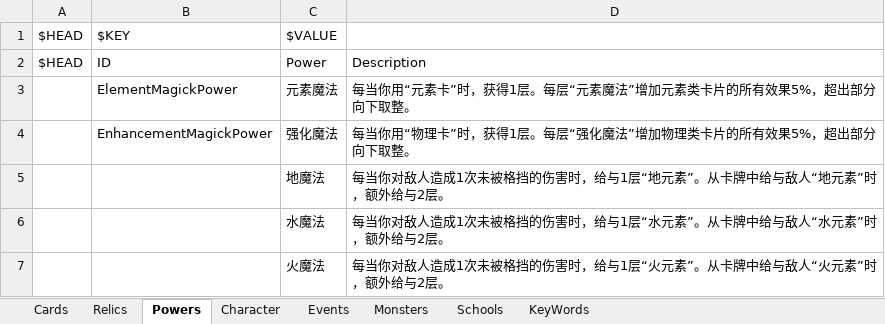
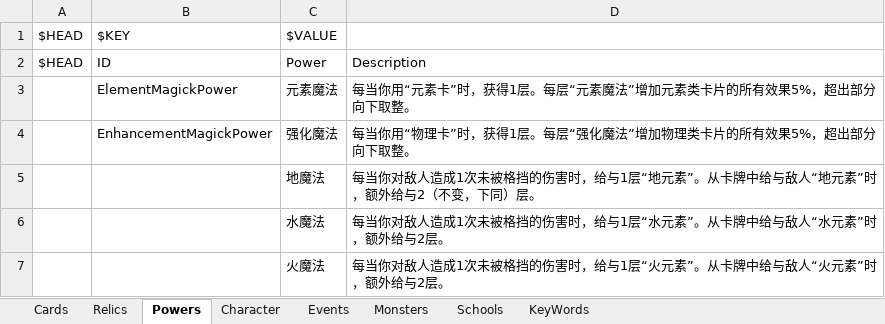
Before and after one commit to tuzishu/KinomotoSakuraMod, an Excel workbook: Excel/PlanningCase.xlsx, sheet Powers, drawn as a sheet; only a part is shown; values as stored, in another font and other column widths than the file's, no borders; the diff names each change by its address in the sheet, - before the commit and + after, or states it on an @@ line.

```diff
--- a/Excel/PlanningCase.xlsx (sheet Powers)
+++ b/Excel/PlanningCase.xlsx (sheet Powers)
-D5: …外给与2层。
+D5: …外给与2（不变，下同）层。
```
Also changed, not shown: sheet Cards, 9 other files.
